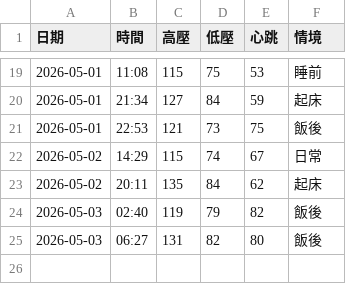
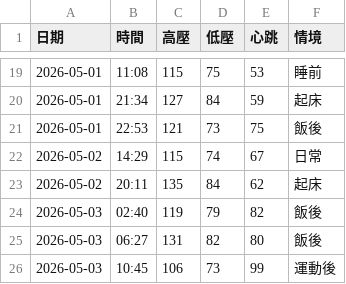
Before and after one commit to nomi53875-byte/health-voice-tracker, a CSV file: data.csv, drawn as a sheet; only a part is shown, gaps mark what is left out.

Commit message:
Add entry

```diff
--- a/data.csv
+++ b/data.csv
@@ -25 +25,2 @@
 2026-05-03,06:27,131,82,80,飯後
+2026-05-03,10:45,106,73,99,運動後
```
